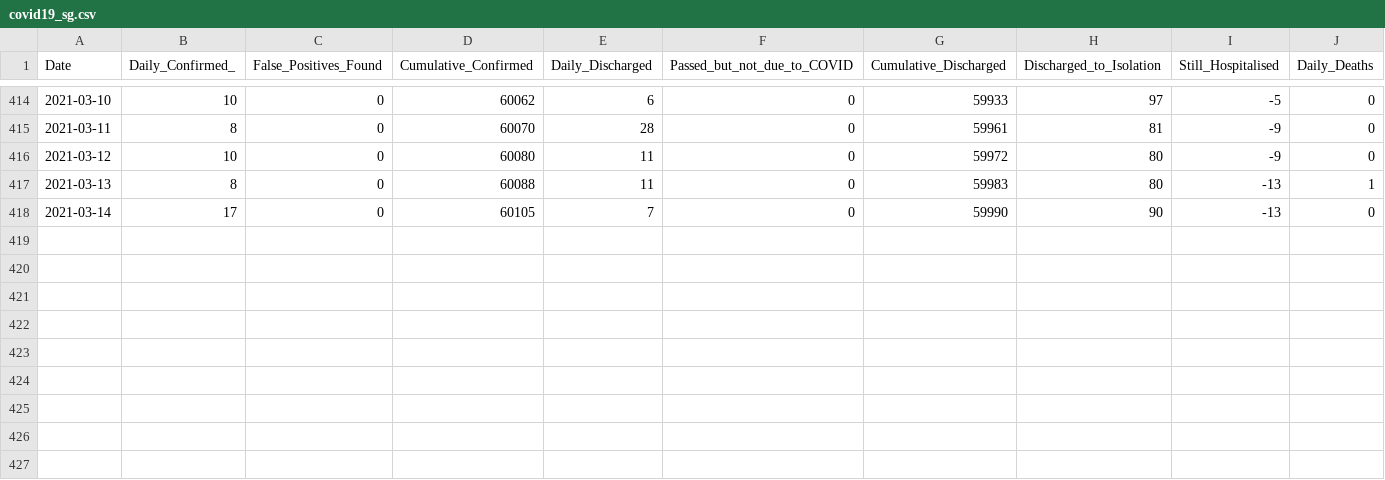
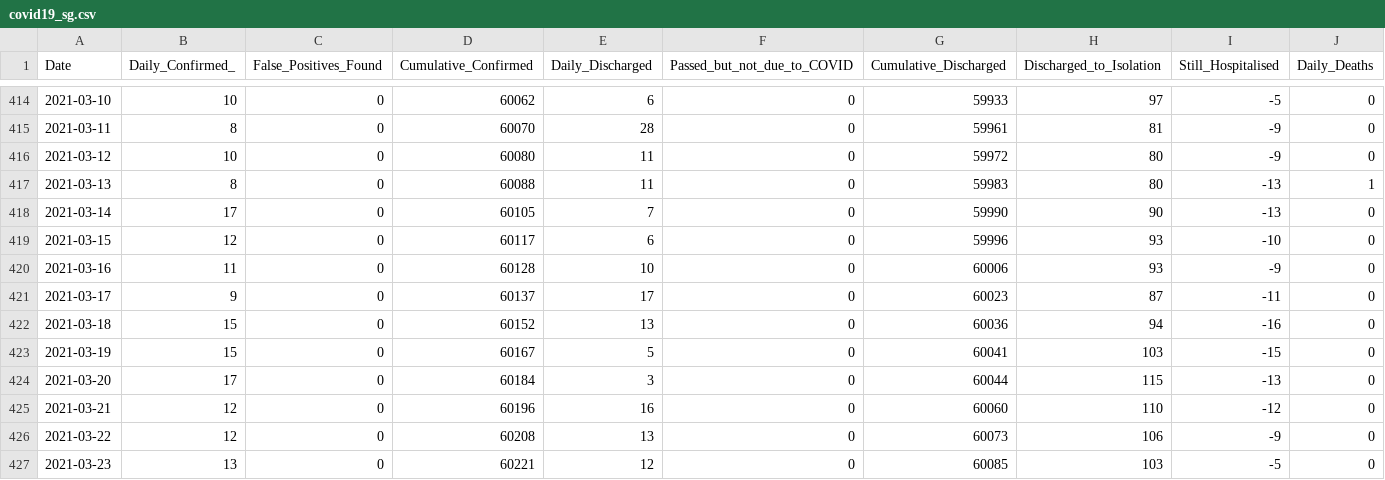
Before and after one commit to hxchua/datadoubleconfirm, a CSV file: datasets/covid19_sg.csv, drawn as a sheet; only a part is shown, gaps mark what is left out; rows hold the shown columns only; the diff names each change by its address in the sheet, - before the commit and + after, or states it on an @@ line.

Commit message:
Update covid19_sg csv

```diff
--- a/datasets/covid19_sg.csv
+++ b/datasets/covid19_sg.csv
+row 419: 2021-03-15 | 12 | 0 | 60117 | 6 | 0 | 59996 | 93 | -10 | 0
+row 420: 2021-03-16 | 11 | 0 | 60128 | 10 | 0 | 60006 | 93 | -9 | 0
+row 421: 2021-03-17 | 9 | 0 | 60137 | 17 | 0 | 60023 | 87 | -11 | 0
+row 422: 2021-03-18 | 15 | 0 | 60152 | 13 | 0 | 60036 | 94 | -16 | 0
+row 423: 2021-03-19 | 15 | 0 | 60167 | 5 | 0 | 60041 | 103 | -15 | 0
+row 424: 2021-03-20 | 17 | 0 | 60184 | 3 | 0 | 60044 | 115 | -13 | 0
+row 425: 2021-03-21 | 12 | 0 | 60196 | 16 | 0 | 60060 | 110 | -12 | 0
+row 426: 2021-03-22 | 12 | 0 | 60208 | 13 | 0 | 60073 | 106 | -9 | 0
+row 427: 2021-03-23 | 13 | 0 | 60221 | 12 | 0 | 60085 | 103 | -5 | 0
```
